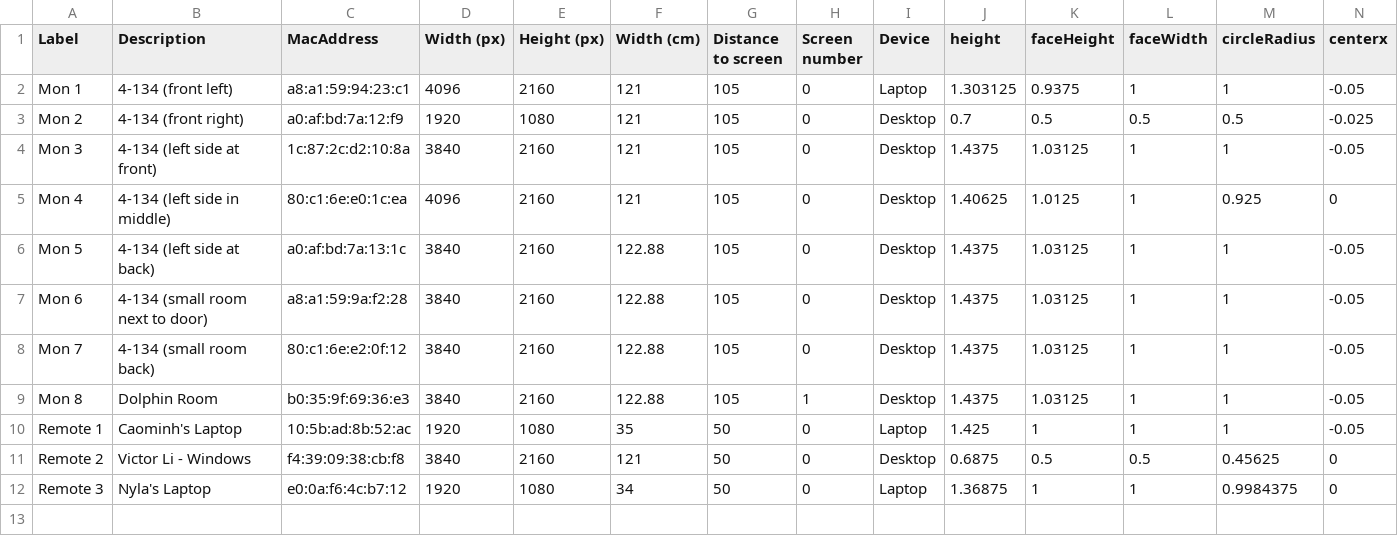
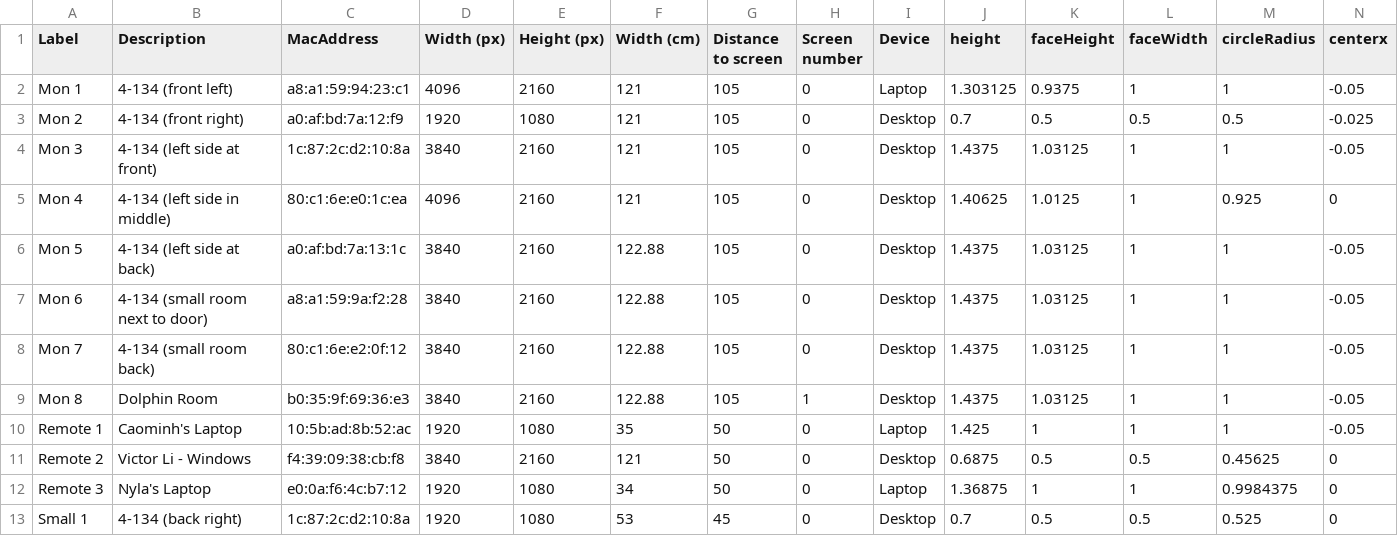
Before and after one commit to UCLA-Elegant-Mind-Club/EMC-ScalLang-Gang, a CSV file: Scrotation Eye Tracking/Calibration/monitors.csv, drawn as a sheet; only a part is shown; rows hold the shown columns only; the diff names each change by its address in the sheet, - before the commit and + after, or states it on an @@ line.

Commit message:
Input small monitor into 'monitors.csv'

```diff
--- a/Scrotation Eye Tracking/Calibration/monitors.csv
+++ b/Scrotation Eye Tracking/Calibration/monitors.csv
+row 13: Small 1 | 4-134 (back right) | 1c:87:2c:d2:10:8a | 1920 | 1080 | 53 | 45 | 0 | Desktop | 0.7 | 0.5 | 0.5 | 0.525 | 0
```
